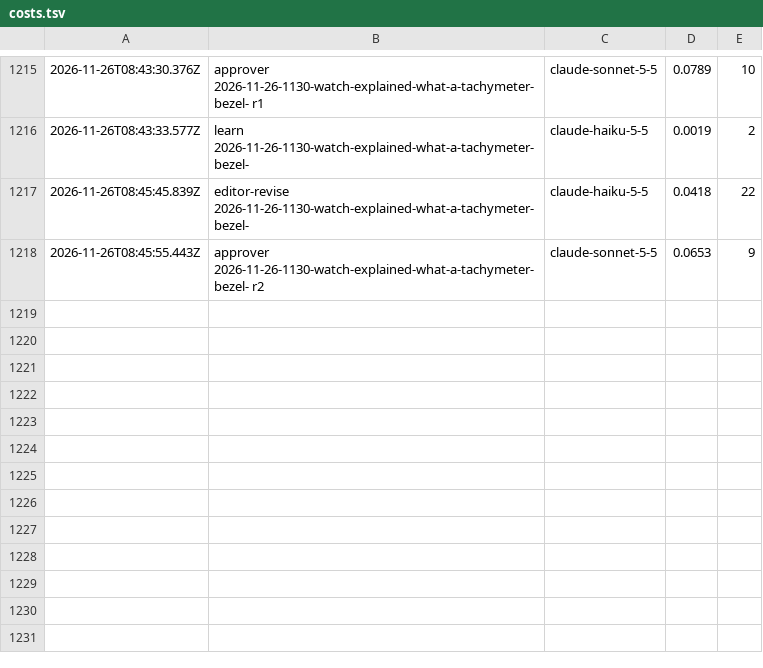
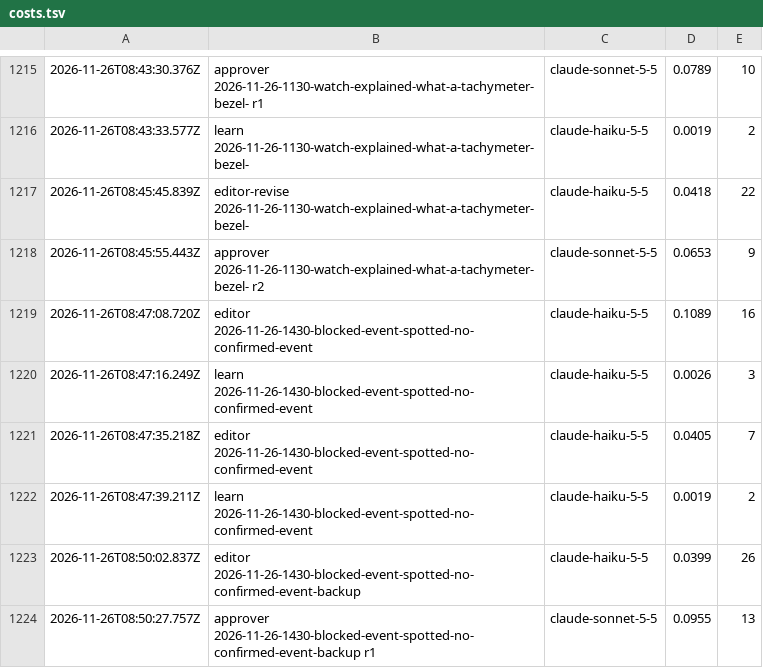
Before and after one commit to nmkr321/watchwireco, a TSV file: watch-wire-engine/logs/costs.tsv, drawn as a sheet; only a part is shown, gaps mark what is left out; the diff names each change by its address in the sheet, - before the commit and + after, or states it on an @@ line.

Commit message:
engine: make-ideas 2026-11-26-1430-blocked-event-spotted-no-confirmed-event 2026-11-26T08:50Z

```diff
--- a/watch-wire-engine/logs/costs.tsv
+++ b/watch-wire-engine/logs/costs.tsv
+row 1219: 2026-11-26T08:47:08.720Z | editor 2026-11-26-1430-blocked-event-spotted-no-confirmed-event | claude-haiku-5-5 | 0.1089 | 16
+row 1220: 2026-11-26T08:47:16.249Z | learn 2026-11-26-1430-blocked-event-spotted-no-confirmed-event | claude-haiku-5-5 | 0.0026 | 3
+row 1221: 2026-11-26T08:47:35.218Z | editor 2026-11-26-1430-blocked-event-spotted-no-confirmed-event | claude-haiku-5-5 | 0.0405 | 7
+row 1222: 2026-11-26T08:47:39.211Z | learn 2026-11-26-1430-blocked-event-spotted-no-confirmed-event | claude-haiku-5-5 | 0.0019 | 2
+row 1223: 2026-11-26T08:50:02.837Z | editor 2026-11-26-1430-blocked-event-spotted-no-confirmed-event-backup | claude-haiku-5-5 | 0.0399 | 26
+row 1224: 2026-11-26T08:50:27.757Z | approver 2026-11-26-1430-blocked-event-spotted-no-confirmed-event-backup r1 | claude-sonnet-5-5 | 0.0955 | 13
```
Also changed, not shown: 26 other files.
